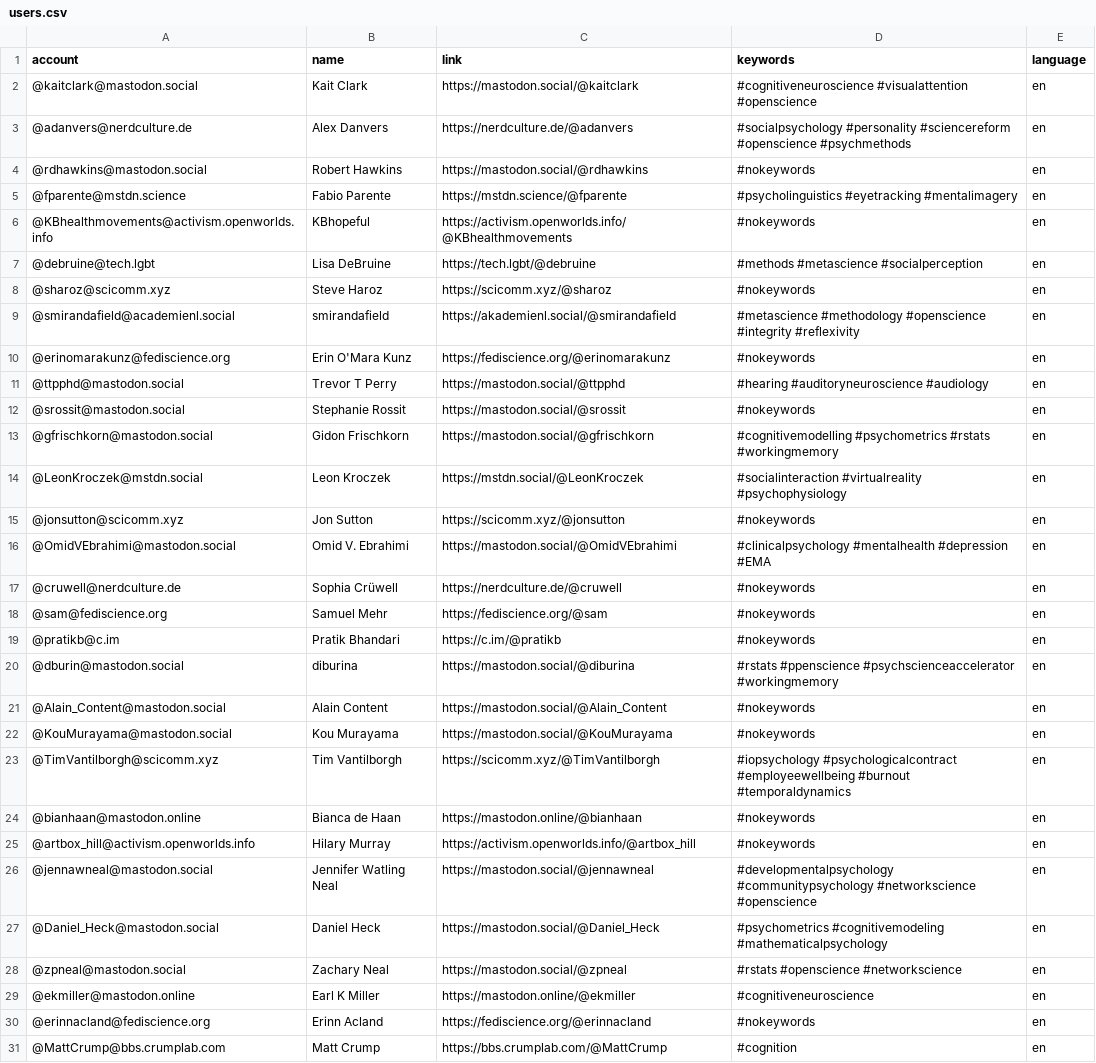
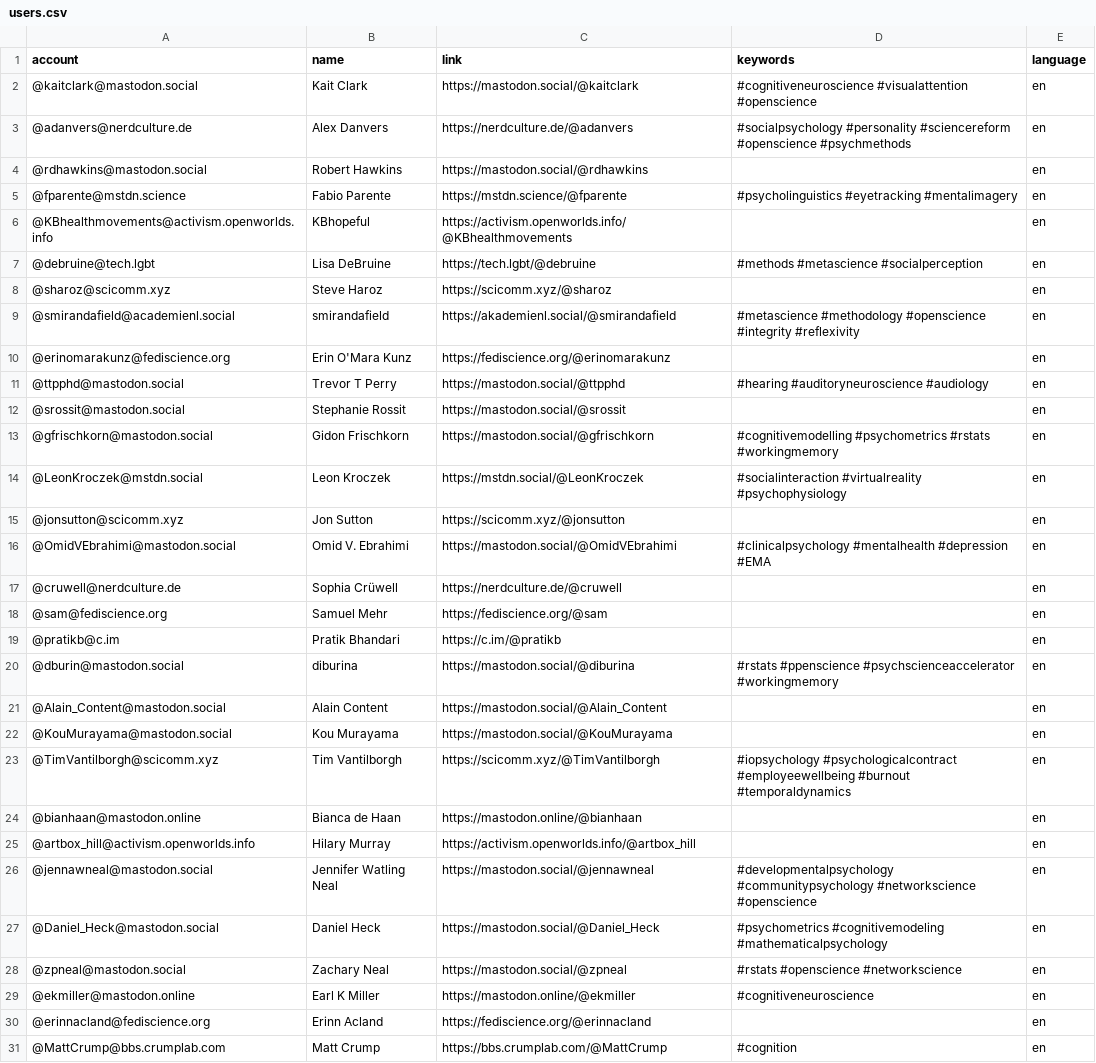
Before and after one commit to kaitclark/mastodon-psychology, a CSV file: resources/users.csv, drawn as a sheet; only a part is shown; the diff covers the shown part only.

Commit message:
Update users.csv

```diff
--- a/resources/users.csv
+++ b/resources/users.csv
@@ -3,24 +3,24 @@ account,name,link,keywords,language
 @adanvers@nerdculture.de,Alex Danvers,https://nerdculture.de/@adanvers,#socialpsychology #personality #sciencereform #openscience #psychmethods,en
-@rdhawkins@mastodon.social,Robert Hawkins,https://mastodon.social/@rdhawkins,#nokeywords,en
+@rdhawkins@mastodon.social,Robert Hawkins,https://mastodon.social/@rdhawkins, ,en
 @fparente@mstdn.science,Fabio Parente,https://mstdn.science/@fparente,#psycholinguistics #eyetracking #mentalimagery,en
-@KBhealthmovements@activism.openworlds.info,KBhopeful,https://activism.openworlds.info/@KBhealthmovements,#nokeywords,en
+@KBhealthmovements@activism.openworlds.info,KBhopeful,https://activism.openworlds.info/@KBhealthmovements, ,en
 @debruine@tech.lgbt,Lisa DeBruine,https://tech.lgbt/@debruine,#methods #metascience #socialperception,en
-@sharoz@scicomm.xyz,Steve Haroz,https://scicomm.xyz/@sharoz,#nokeywords,en
+@sharoz@scicomm.xyz,Steve Haroz,https://scicomm.xyz/@sharoz, ,en
 @smirandafield@academienl.social,smirandafield,https://akademienl.social/@smirandafield,#metascience #methodology #openscience #integrity #reflexivity,en
-@erinomarakunz@fediscience.org,Erin O'Mara Kunz,https://fediscience.org/@erinomarakunz,#nokeywords,en
+@erinomarakunz@fediscience.org,Erin O'Mara Kunz,https://fediscience.org/@erinomarakunz, ,en
 @ttpphd@mastodon.social,Trevor T Perry,https://mastodon.social/@ttpphd,#hearing #auditoryneuroscience #audiology,en
-@srossit@mastodon.social,Stephanie Rossit,https://mastodon.social/@srossit,#nokeywords,en
+@srossit@mastodon.social,Stephanie Rossit,https://mastodon.social/@srossit, ,en
 @gfrischkorn@mastodon.social,Gidon Frischkorn,https://mastodon.social/@gfrischkorn,#cognitivemodelling #psychometrics #rstats #workingmemory,en
 @LeonKroczek@mstdn.social,Leon Kroczek,https://mstdn.social/@LeonKroczek,#socialinteraction #virtualreality #psychophysiology,en
-@jonsutton@scicomm.xyz,Jon Sutton,https://scicomm.xyz/@jonsutton,#nokeywords,en
+@jonsutton@scicomm.xyz,Jon Sutton,https://scicomm.xyz/@jonsutton, ,en
 @OmidVEbrahimi@mastodon.social,Omid V. Ebrahimi,https://mastodon.social/@OmidVEbrahimi,#clinicalpsychology #mentalhealth #depression #EMA,en
-@cruwell@nerdculture.de,Sophia Crüwell,https://nerdculture.de/@cruwell,#nokeywords,en
-@sam@fediscience.org,Samuel Mehr,https://fediscience.org/@sam,#nokeywords,en
-@pratikb@c.im,Pratik Bhandari,https://c.im/@pratikb,#nokeywords,en
+@cruwell@nerdculture.de,Sophia Crüwell,https://nerdculture.de/@cruwell, ,en
+@sam@fediscience.org,Samuel Mehr,https://fediscience.org/@sam, ,en
+@pratikb@c.im,Pratik Bhandari,https://c.im/@pratikb, ,en
 @dburin@mastodon.social,diburina,https://mastodon.social/@diburina,#rstats #ppenscience #psychscienceaccelerator #workingmemory,en
-@Alain_Content@mastodon.social,Alain Content,https://mastodon.social/@Alain_Content,#nokeywords,en
-@KouMurayama@mastodon.social,Kou Murayama,https://mastodon.social/@KouMurayama,#nokeywords,en
+@Alain_Content@mastodon.social,Alain Content,https://mastodon.social/@Alain_Content, ,en
+@KouMurayama@mastodon.social,Kou Murayama,https://mastodon.social/@KouMurayama, ,en
 @TimVantilborgh@scicomm.xyz,Tim Vantilborgh,https://scicomm.xyz/@TimVantilborgh,#iopsychology #psychologicalcontract #employeewellbeing #burnout #temporaldynamics,en
-@bianhaan@mastodon.online,Bianca de Haan,https://mastodon.online/@bianhaan,#nokeywords,en
-@artbox_hill@activism.openworlds.info,Hilary Murray,https://activism.openworlds.info/@artbox_hill,#nokeywords,en
+@bianhaan@mastodon.online,Bianca de Haan,https://mastodon.online/@bianhaan, ,en
+@artbox_hill@activism.openworlds.info,Hilary Murray,https://activism.openworlds.info/@artbox_hill, ,en
 @jennawneal@mastodon.social,Jennifer Watling Neal,https://mastodon.social/@jennawneal,#developmentalpsychology #communitypsychology #networkscience #openscience,en
@@ -29,3 +29,3 @@ account,name,link,keywords,language
 @ekmiller@mastodon.online,Earl K Miller,https://mastodon.online/@ekmiller,#cognitiveneuroscience,en
-@erinnacland@fediscience.org,Erinn Acland,https://fediscience.org/@erinnacland,#nokeywords,en
+@erinnacland@fediscience.org,Erinn Acland,https://fediscience.org/@erinnacland, ,en
 @MattCrump@bbs.crumplab.com,Matt Crump,https://bbs.crumplab.com/@MattCrump,#cognition,en
```
Also changed, not shown: 1 added row and 19 edited cells elsewhere in this file.
